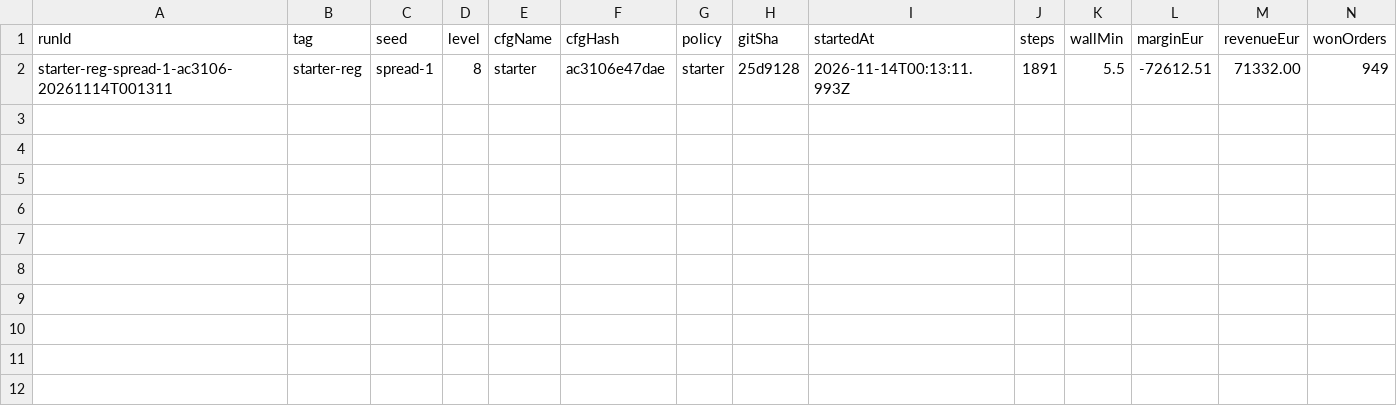
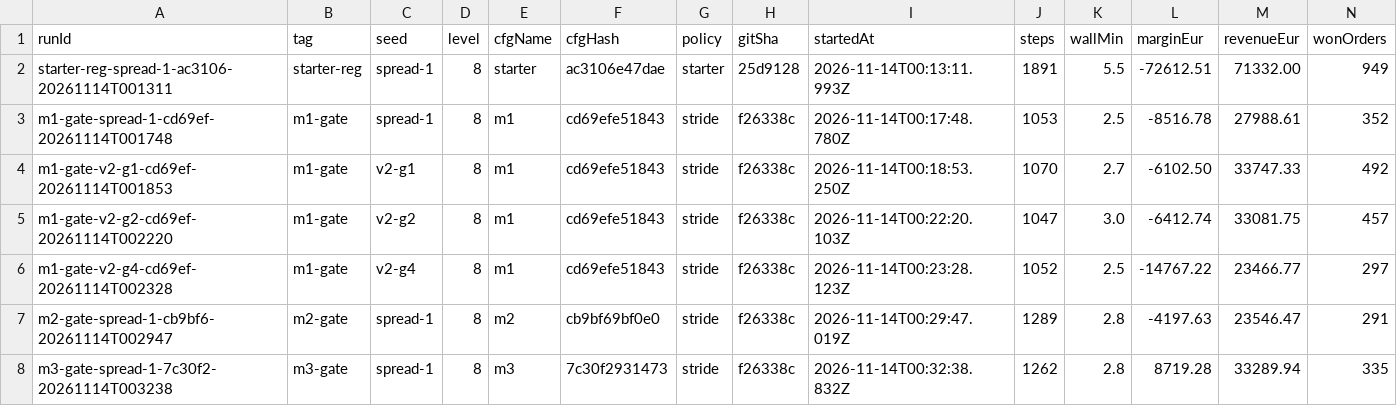
Before and after one commit to emermelada/bahn-junction2026, a CSV file: data/results.csv, drawn as a sheet; only a part is shown; rows hold the shown columns only; the diff names each change by its address in the sheet, - before the commit and + after, or states it on an @@ line.

Commit message:
M3 first positive: spread-1 +8,719 / 92.8%; rescue cap never lowers the fee; evening-before fee step; tools: late, tiers, accept, stale

```diff
--- a/data/results.csv
+++ b/data/results.csv
+row 3: m1-gate-spread-1-cd69ef-20261114T001748 | m1-gate | spread-1 | 8 | m1 | cd69efe51843 | stride | f26338c | 2026-11-14T00:17:48.780Z | 1053 | 2.5 | -8516.78 | 27988.61 | 352
+row 4: m1-gate-v2-g1-cd69ef-20261114T001853 | m1-gate | v2-g1 | 8 | m1 | cd69efe51843 | stride | f26338c | 2026-11-14T00:18:53.250Z | 1070 | 2.7 | -6102.50 | 33747.33 | 492
+row 5: m1-gate-v2-g2-cd69ef-20261114T002220 | m1-gate | v2-g2 | 8 | m1 | cd69efe51843 | stride | f26338c | 2026-11-14T00:22:20.103Z | 1047 | 3.0 | -6412.74 | 33081.75 | 457
+row 6: m1-gate-v2-g4-cd69ef-20261114T002328 | m1-gate | v2-g4 | 8 | m1 | cd69efe51843 | stride | f26338c | 2026-11-14T00:23:28.123Z | 1052 | 2.5 | -14767.22 | 23466.77 | 297
+row 7: m2-gate-spread-1-cb9bf6-20261114T002947 | m2-gate | spread-1 | 8 | m2 | cb9bf69bf0e0 | stride | f26338c | 2026-11-14T00:29:47.019Z | 1289 | 2.8 | -4197.63 | 23546.47 | 291
+row 8: m3-gate-spread-1-7c30f2-20261114T003238 | m3-gate | spread-1 | 8 | m3 | 7c30f2931473 | stride | f26338c | 2026-11-14T00:32:38.832Z | 1262 | 2.8 | 8719.28 | 33289.94 | 335
```
Also changed, not shown: 8 other files.
